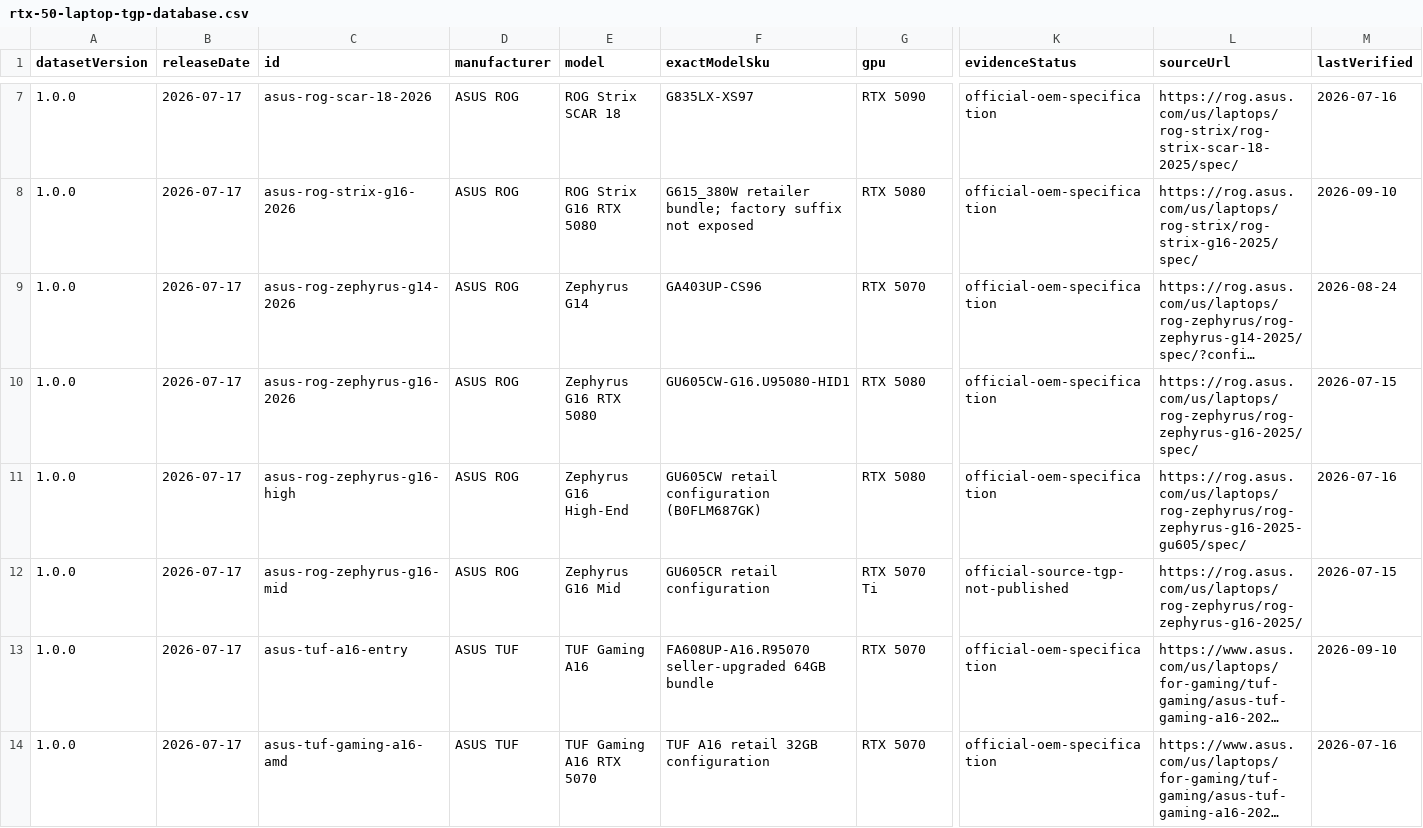
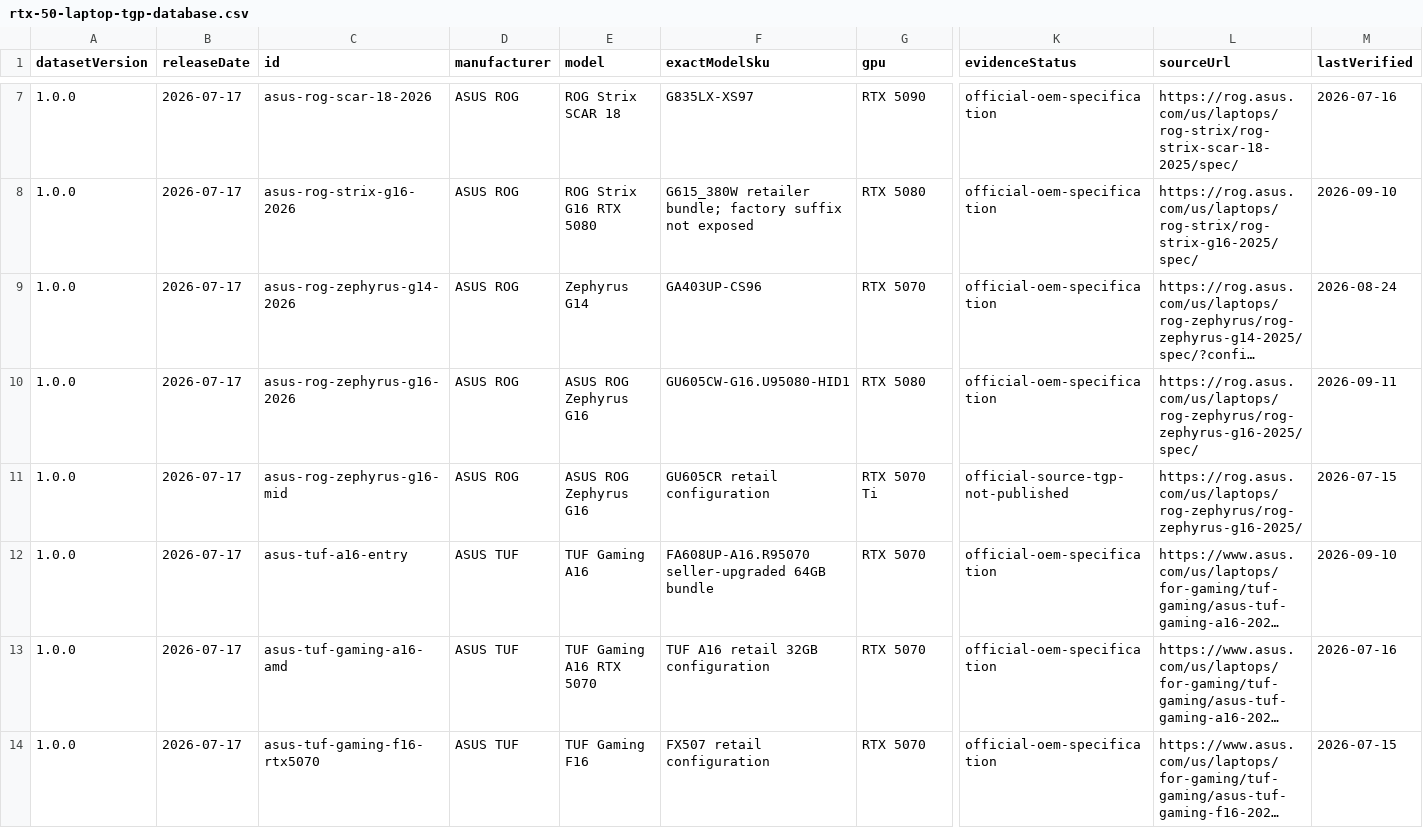
Before and after one commit to mazhdrak/framelimit, a CSV file: data/rtx-50-laptop-tgp-database.csv, drawn as a sheet; only a part is shown, gaps mark what is left out; the shorter side is filled out with more unchanged rows; long unchanged cells end in …; removed rows and columns are numbered as before the commit, all else as after; rows hold the shown columns only; the diff names each change by its address in the sheet, - before the commit and + after, or states it on an @@ line.

Commit message:
Expand Zephyrus G16 review and clean retail labels

```diff
--- a/data/rtx-50-laptop-tgp-database.csv
+++ b/data/rtx-50-laptop-tgp-database.csv
-E10 (model): Zephyrus G16 RTX 5080
+E10 (model): ASUS ROG Zephyrus G16
-M10 (lastVerified): 2026-07-15
+M10 (lastVerified): 2026-09-11
-row 11: 1.0.0 | 2026-07-17 | asus-rog-zephyrus-g16-high | ASUS ROG | Zephyrus G16 High-End | GU605CW retail configuration (B0FLM687GK) | RTX 5080 | official-oem-specification | https://rog.asus.com/us/laptops/rog-zephyrus/rog-zephyrus-g16-2025-gu605/spec/ | 2026-07-16
-E11 (model): Zephyrus G16 Mid
+E11 (model): ASUS ROG Zephyrus G16
```
Also changed, not shown: 47 other files.
